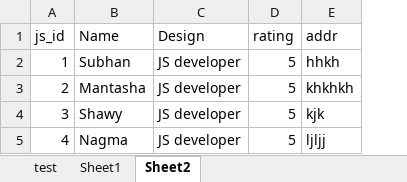
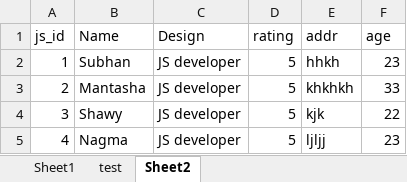
Before and after one commit to ahmedzeeshan786/javaExceltoDatabase, an Excel workbook: datafiles/testExcel.xlsx, sheet Sheet2, drawn as a sheet; values as stored, in another font and other column widths than the file's, no borders; the diff names each change by its address in the sheet, - before the commit and + after, or states it on an @@ line.

```diff
--- a/datafiles/testExcel.xlsx (sheet Sheet2)
+++ b/datafiles/testExcel.xlsx (sheet Sheet2)
@@ sheet tab order changed: Sheet1 | test | Sheet2 @@
+column F (age), rows 2-5: 23 | 33 | 22 | 23
```
Also changed, not shown: 12 other files.
